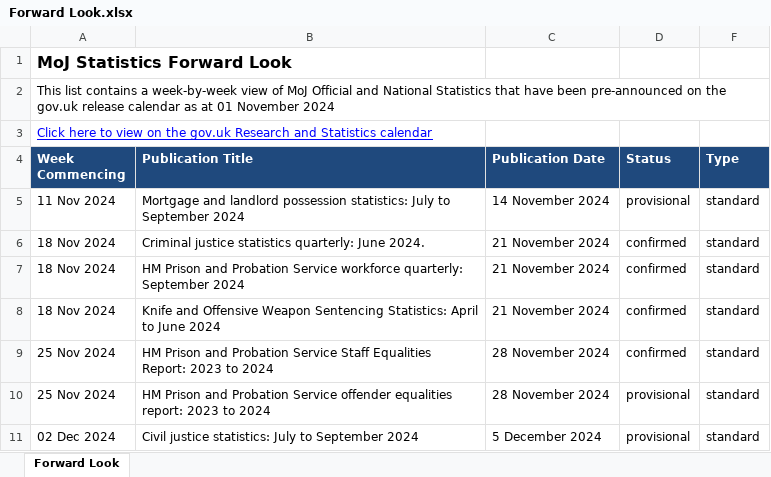
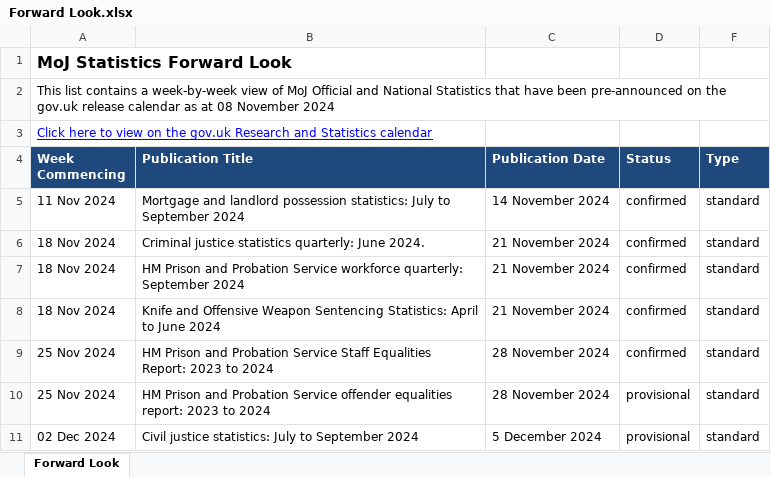
Before and after one commit to moj-analytical-services/stats-forward-look, an Excel workbook: Forward Look/Forward Look.xlsx, sheet Forward Look, drawn as a sheet; only a part is shown; values as stored, in another font and other column widths than the file's, no borders; conditional formats not drawn; the diff names each change by its address in the sheet, - before the commit and + after, or states it on an @@ line.

Commit message:
stats weekly forward look update 08.11.24

```diff
--- a/Forward Look/Forward Look.xlsx (sheet Forward Look)
+++ b/Forward Look/Forward Look.xlsx (sheet Forward Look)
-A2 (Week Commencing): …as at 01 November 2024
+A2 (Week Commencing): …as at 08 November 2024
-D5 (Status): provisional
+D5 (Status): confirmed
```
